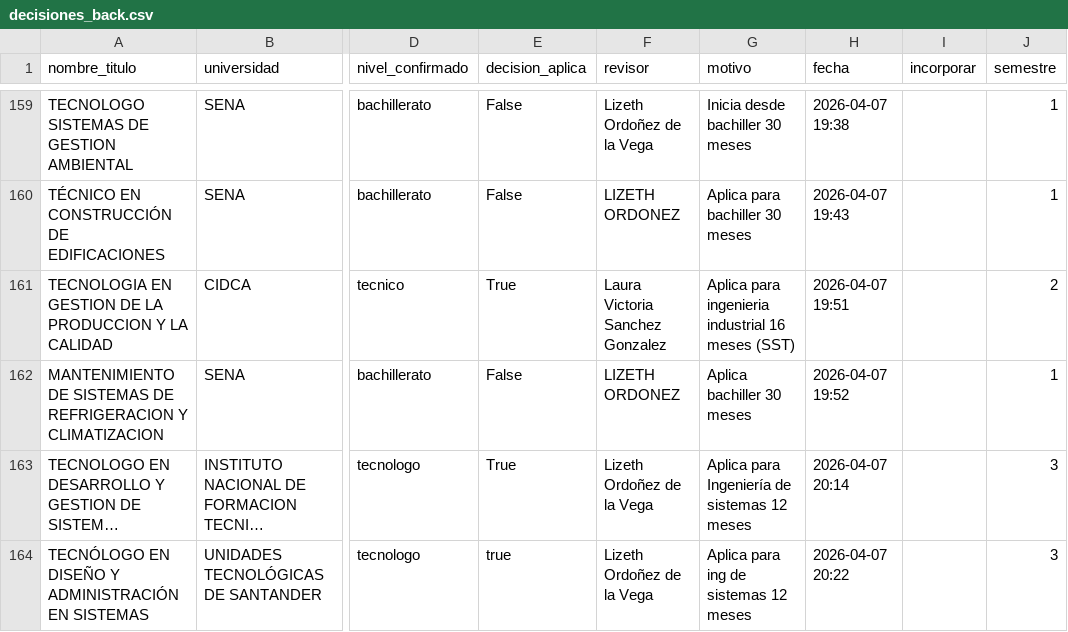
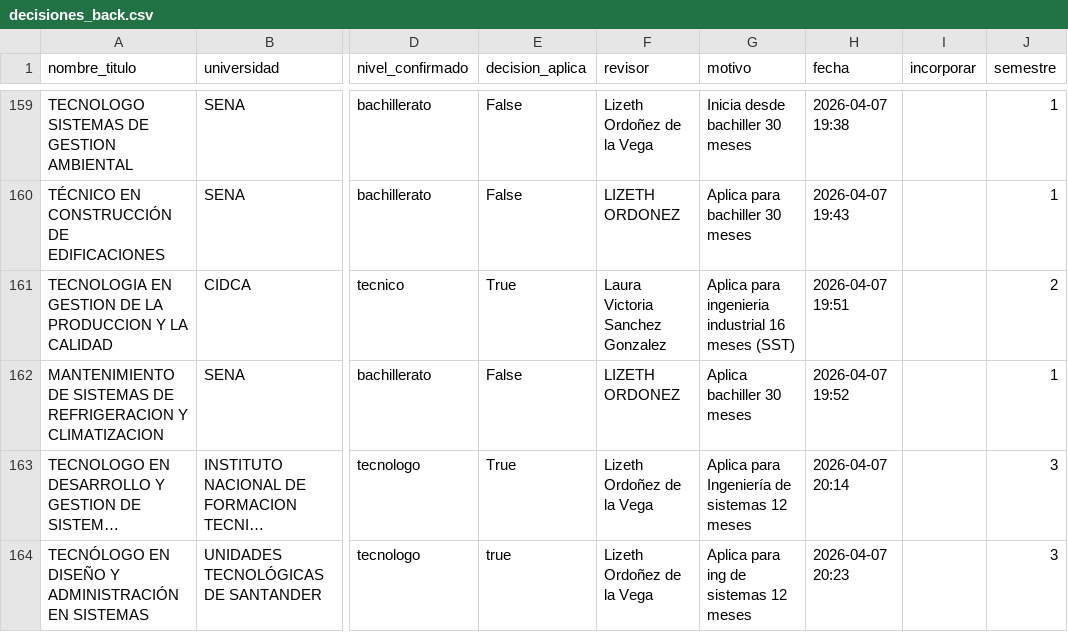
Before and after one commit to usanjosedocumentos-svg/validatitulos, a CSV file: decisiones_back.csv, drawn as a sheet; only a part is shown, gaps mark what is left out; long unchanged cells end in …; the diff names each change by its address in the sheet, - before the commit and + after, or states it on an @@ line.

Commit message:
Actualizacion decisiones_back.csv

```diff
--- a/decisiones_back.csv
+++ b/decisiones_back.csv
-H164 (fecha): 2026-04-07 20:22
+H164 (fecha): 2026-04-07 20:23
```
